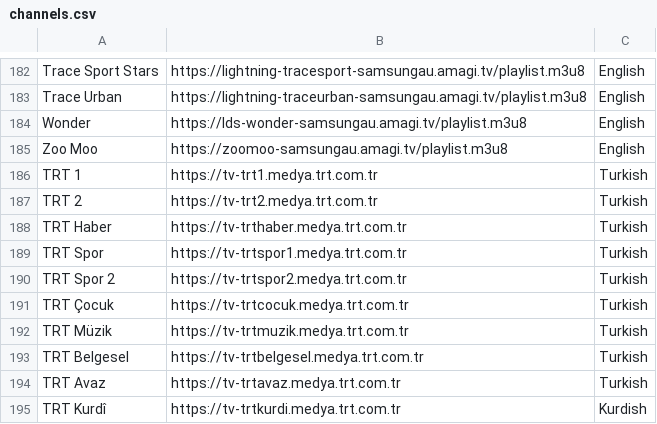
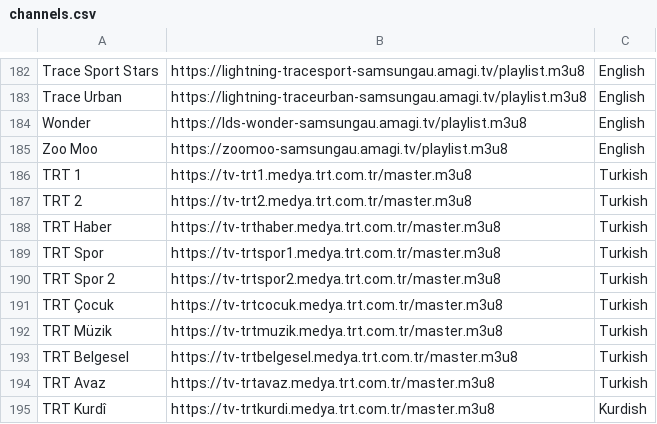
Before and after one commit to AMKODE123/1, a CSV file: channels.csv, drawn as a sheet; only a part is shown, gaps mark what is left out.

Commit message:
Update channels.csv

```diff
--- a/channels.csv
+++ b/channels.csv
@@ -185,11 +185,11 @@
 "Zoo Moo", "https://zoomoo-samsungau.amagi.tv/playlist.m3u8", "English"
-"TRT 1", "https://tv-trt1.medya.trt.com.tr", Turkish
-"TRT 2", "https://tv-trt2.medya.trt.com.tr", Turkish
-"TRT Haber", "https://tv-trthaber.medya.trt.com.tr", Turkish
-"TRT Spor", "https://tv-trtspor1.medya.trt.com.tr", Turkish
-"TRT Spor 2", "https://tv-trtspor2.medya.trt.com.tr", Turkish
-"TRT Çocuk", "https://tv-trtcocuk.medya.trt.com.tr", Turkish
-"TRT Müzik", "https://tv-trtmuzik.medya.trt.com.tr", Turkish
-"TRT Belgesel", "https://tv-trtbelgesel.medya.trt.com.tr", Turkish
-"TRT Avaz", "https://tv-trtavaz.medya.trt.com.tr", Turkish
-"TRT Kurdî", "https://tv-trtkurdi.medya.trt.com.tr", Kurdish
+"TRT 1", "https://tv-trt1.medya.trt.com.tr/master.m3u8", Turkish
+"TRT 2", "https://tv-trt2.medya.trt.com.tr/master.m3u8", Turkish
+"TRT Haber", "https://tv-trthaber.medya.trt.com.tr/master.m3u8", Turkish
+"TRT Spor", "https://tv-trtspor1.medya.trt.com.tr/master.m3u8", Turkish
+"TRT Spor 2", "https://tv-trtspor2.medya.trt.com.tr/master.m3u8", Turkish
+"TRT Çocuk", "https://tv-trtcocuk.medya.trt.com.tr/master.m3u8", Turkish
+"TRT Müzik", "https://tv-trtmuzik.medya.trt.com.tr/master.m3u8", Turkish
+"TRT Belgesel", "https://tv-trtbelgesel.medya.trt.com.tr/master.m3u8", Turkish
+"TRT Avaz", "https://tv-trtavaz.medya.trt.com.tr/master.m3u8", Turkish
+"TRT Kurdî", "https://tv-trtkurdi.medya.trt.com.tr/master.m3u8", Kurdish
```
